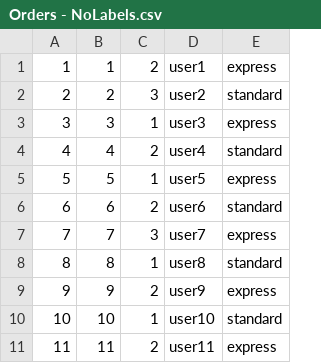
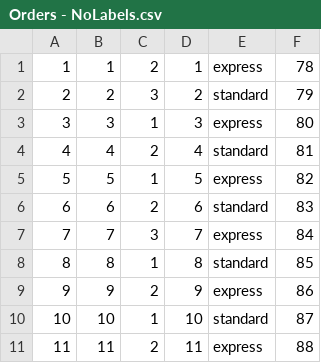
Before and after one commit to Dcroix/RDretail, a CSV file: Orders - NoLabels.csv, drawn as a sheet; only a part is shown; removed rows and columns are numbered as before the commit, all else as after; the diff names each change by its address in the sheet, - before the commit and + after, or states it on an @@ line.

```diff
--- a/Orders - NoLabels.csv
+++ b/Orders - NoLabels.csv
-column D, rows 1-11: user1 | user2 | user3 | user4 | user5 | user6 | user7 | user8 | user9 | user10 | user11
+column D, rows 1-11: 1 | 2 | 3 | 4 | 5 | 6 | 7 | 8 | 9 | 10 | 11
+column F, rows 1-11: 78 | 79 | 80 | 81 | 82 | 83 | 84 | 85 | 86 | 87 | 88
```
Also changed, not shown: Product.csv, Rider - NoLabels.csv, 4 other files.
